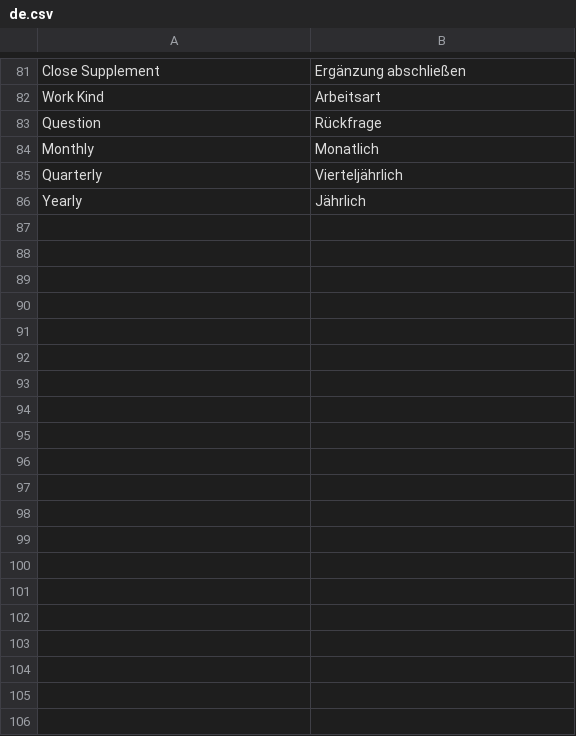
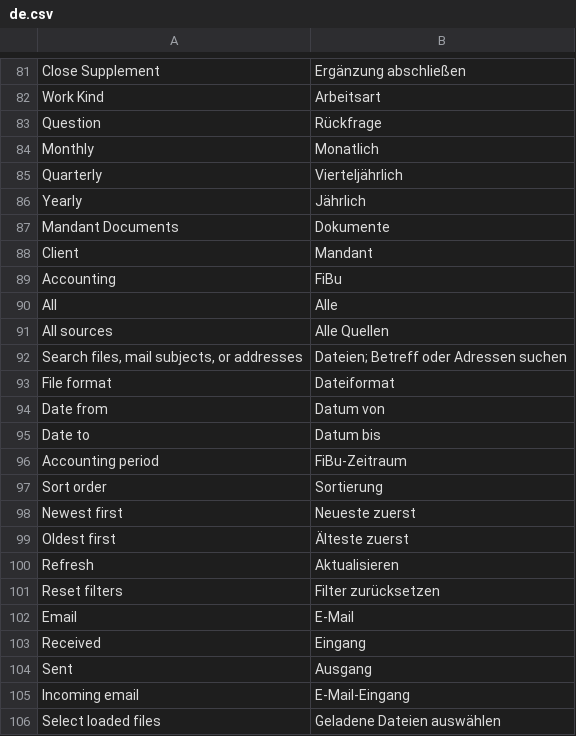
Before and after one commit to nsivtsev/kanzlei-erp, a CSV file: kanzlei_erp/translations/de.csv, drawn as a sheet; only a part is shown, gaps mark what is left out; the diff covers the shown part only.

```diff
--- a/kanzlei_erp/translations/de.csv
+++ b/kanzlei_erp/translations/de.csv
@@ -86 +86,21 @@ Quarterly,Vierteljährlich
 Yearly,Jährlich
+Mandant Documents,Dokumente
+Client,Mandant
+Accounting,FiBu
+All,Alle
+All sources,Alle Quellen
+"Search files, mail subjects, or addresses",Dateien; Betreff oder Adressen suchen
+File format,Dateiformat
+Date from,Datum von
+Date to,Datum bis
+Accounting period,FiBu-Zeitraum
+Sort order,Sortierung
+Newest first,Neueste zuerst
+Oldest first,Älteste zuerst
+Refresh,Aktualisieren
+Reset filters,Filter zurücksetzen
+Email,E-Mail
+Received,Eingang
+Sent,Ausgang
+Incoming email,E-Mail-Eingang
+Select loaded files,Geladene Dateien auswählen
```
Also changed, not shown: 57 added rows elsewhere in this file, kanzlei_erp/translations/ru.csv, 10 other files.
